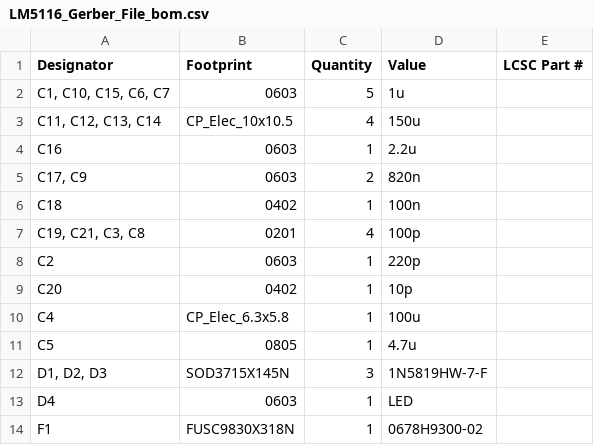
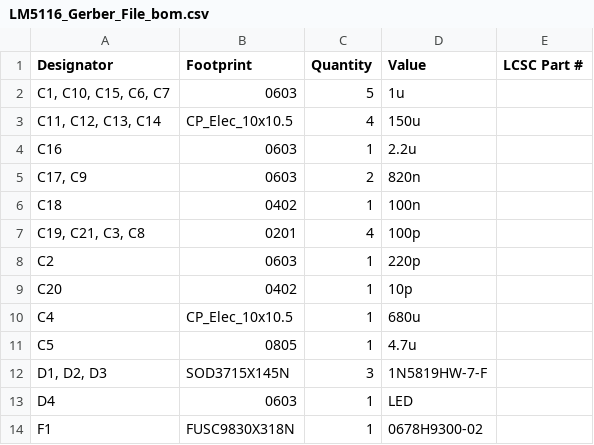
Before and after one commit to duykhoa718/Power-System-For-Ai-SpiderBot, a CSV file: LM5116 Gerber File/LM5116_Gerber_File_bom.csv, drawn as a sheet; only a part is shown.

```diff
--- a/LM5116 Gerber File/LM5116_Gerber_File_bom.csv
+++ b/LM5116 Gerber File/LM5116_Gerber_File_bom.csv
@@ -9,3 +9,3 @@ C2,0603,1,220p,
 C20,0402,1,10p,
-C4,CP_Elec_6.3x5.8,1,100u,
+C4,CP_Elec_10x10.5,1,680u,
 C5,0805,1,4.7u,
```
Also changed, not shown: LM5116 Gerber File/LM5116_Gerber_File_positions.csv, 2 other files.
